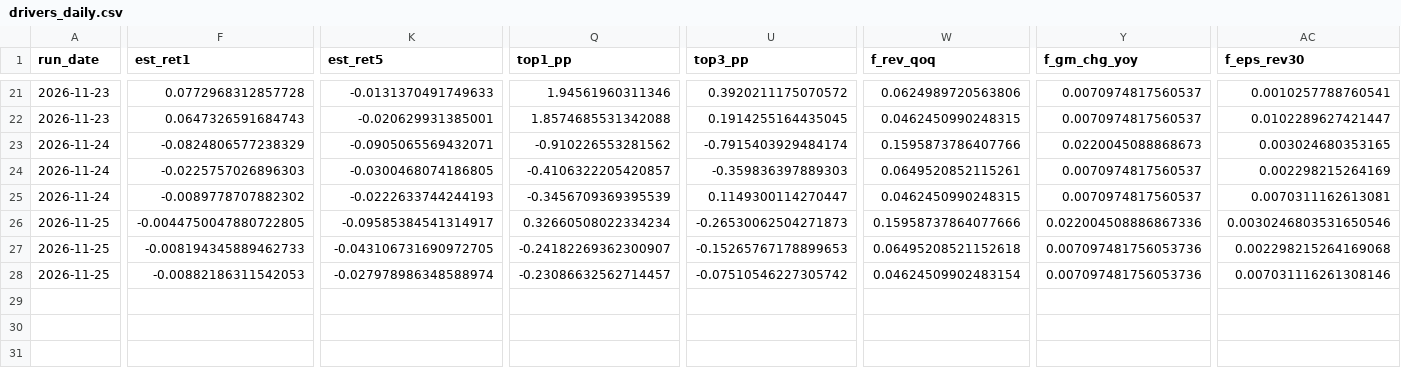
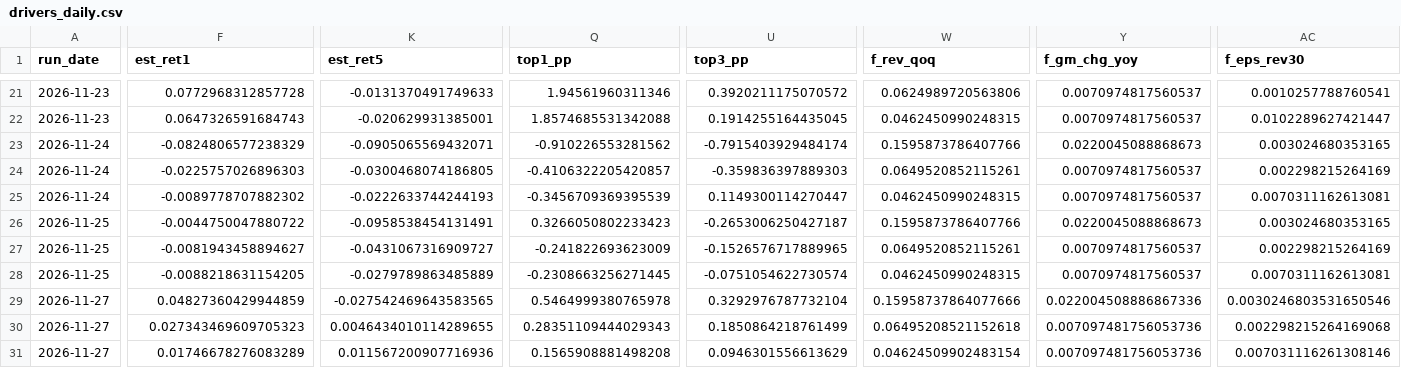
Before and after one commit to Battery2X/battery-predictor, a CSV file: logs/drivers_daily.csv, drawn as a sheet; only a part is shown, gaps mark what is left out; rows hold the shown columns only; the diff covers the shown part only; the diff names each change by its address in the sheet, - before the commit and + after, or states it on an @@ line.

```diff
--- a/logs/drivers_daily.csv
+++ b/logs/drivers_daily.csv
-F26 (est_ret1): -0.0044750047880722805
+F26 (est_ret1): -0.0044750047880722
-K26 (est_ret5): -0.09585384541314917
+K26 (est_ret5): -0.0958538454131491
-Q26 (top1_pp): 0.32660508022334234
+Q26 (top1_pp): 0.3266050802233423
-U26 (top3_pp): -0.26530062504271873
+U26 (top3_pp): -0.2653006250427187
-W26 (f_rev_qoq): 0.15958737864077666
+W26 (f_rev_qoq): 0.1595873786407766
-Y26 (f_gm_chg_yoy): 0.022004508886867336
+Y26 (f_gm_chg_yoy): 0.0220045088868673
-AC26 (f_eps_rev30): 0.0030246803531650546
+AC26 (f_eps_rev30): 0.003024680353165
-F27 (est_ret1): -0.008194345889462733
+F27 (est_ret1): -0.0081943458894627
-K27 (est_ret5): -0.043106731690972705
+K27 (est_ret5): -0.0431067316909727
-Q27 (top1_pp): -0.24182269362300907
+Q27 (top1_pp): -0.241822693623009
-U27 (top3_pp): -0.15265767178899653
+U27 (top3_pp): -0.1526576717889965
-W27 (f_rev_qoq): 0.06495208521152618
+W27 (f_rev_qoq): 0.0649520852115261
-Y27:Y28 (f_gm_chg_yoy): 0.007097481756053736
+Y27:Y28 (f_gm_chg_yoy): 0.0070974817560537
-AC27 (f_eps_rev30): 0.002298215264169068
+AC27 (f_eps_rev30): 0.002298215264169
-F28 (est_ret1): -0.00882186311542053
+F28 (est_ret1): -0.0088218631154205
-K28 (est_ret5): -0.027978986348588974
+K28 (est_ret5): -0.0279789863485889
-Q28 (top1_pp): -0.23086632562714457
+Q28 (top1_pp): -0.2308663256271445
-U28 (top3_pp): -0.07510546227305742
+U28 (top3_pp): -0.0751054622730574
-W28 (f_rev_qoq): 0.04624509902483154
+W28 (f_rev_qoq): 0.0462450990248315
-AC28 (f_eps_rev30): 0.007031116261308146
+AC28 (f_eps_rev30): 0.0070311162613081
+row 29: 2026-11-27 | 0.04827360429944859 | -0.027542469643583565 | 0.5464999380765978 | 0.3292976787732104 | 0.15958737864077666 | 0.022004508886867336 | 0.0030246803531650546
+row 30: 2026-11-27 | 0.027343469609705323 | 0.0046434010114289655 | 0.28351109444029343 | 0.1850864218761499 | 0.06495208521152618 | 0.007097481756053736 | 0.002298215264169068
+row 31: 2026-11-27 | 0.01746678276083289 | 0.011567200907716936 | 0.1565908881498208 | 0.0946301556613629 | 0.04624509902483154 | 0.007097481756053736 | 0.007031116261308146
```
Also changed, not shown: 10 edited cells elsewhere in this file, logs/edge_history.csv, logs/top20_predictions.csv, 33 other files.
